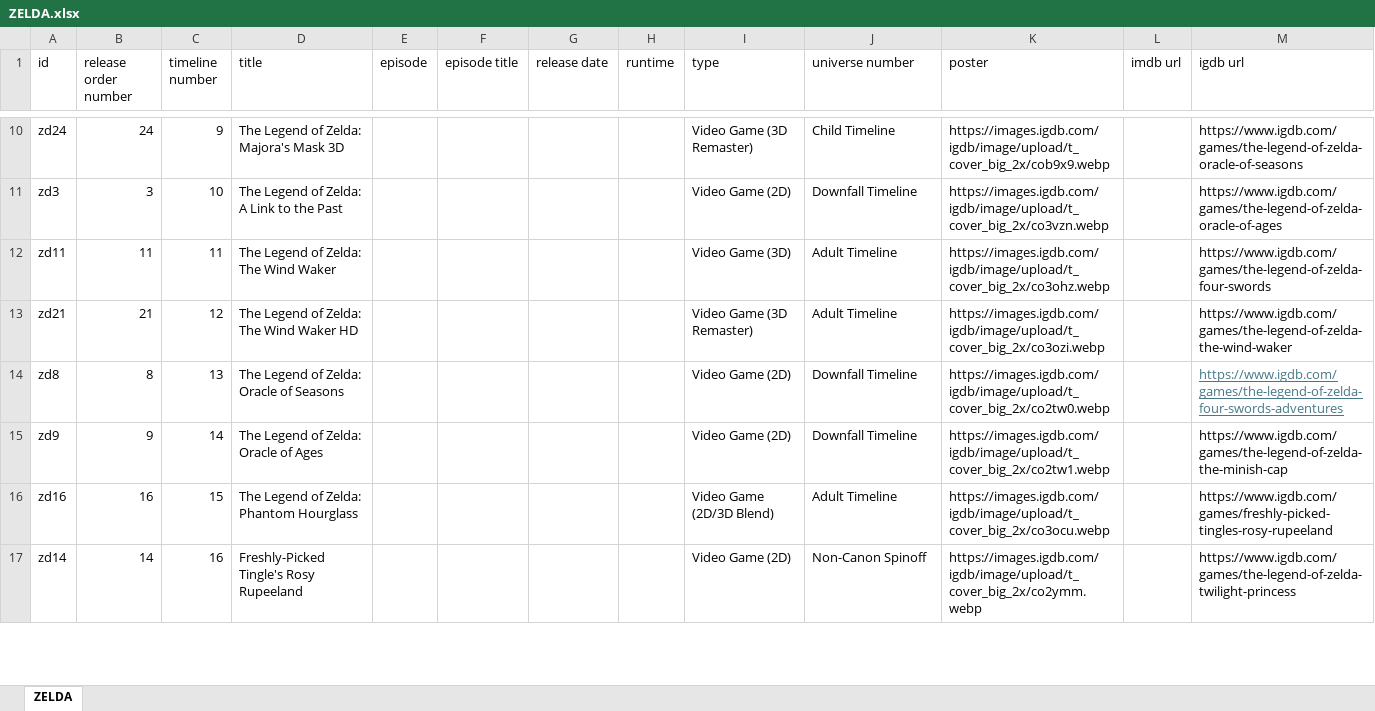
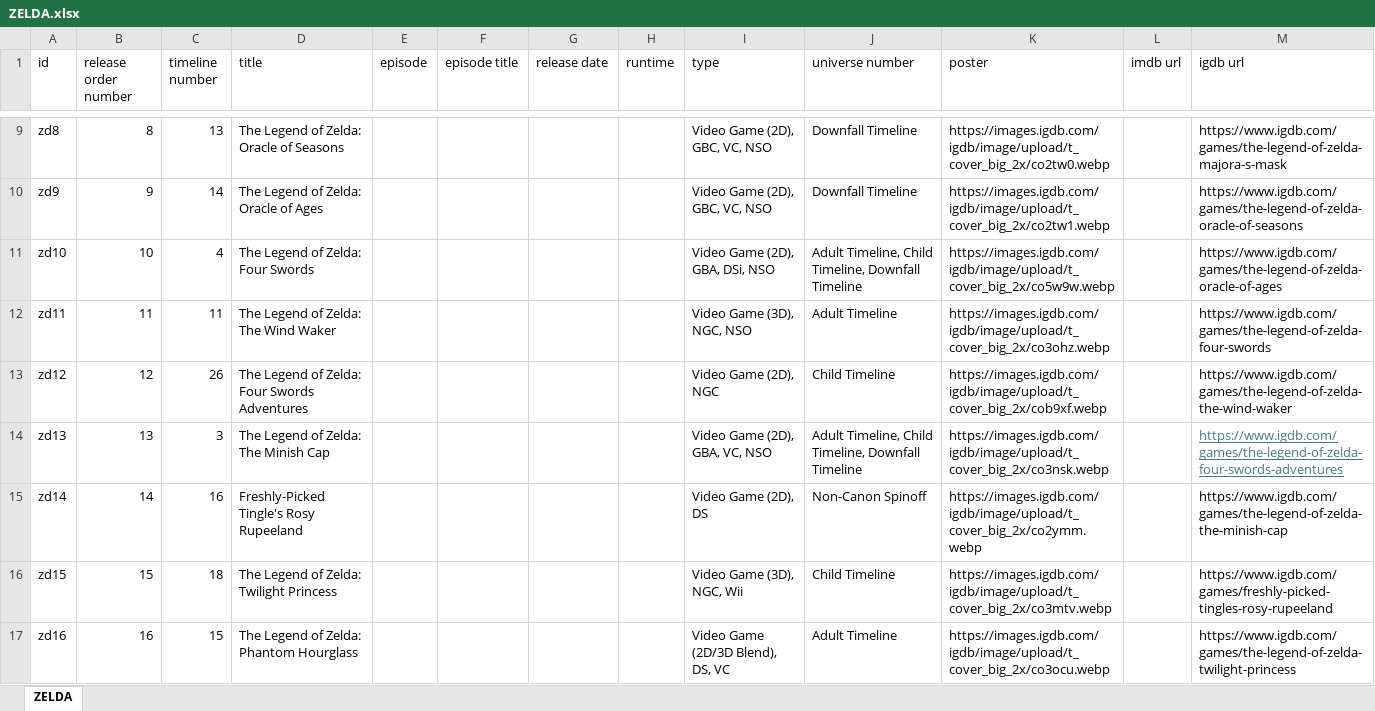
Before and after one commit to Arnixen/thecanoncatalog, an Excel workbook: ZELDA.xlsx, sheet ZELDA, drawn as a sheet; only a part is shown, gaps mark what is left out; values as stored, in another font and other column widths than the file's, no borders; removed rows and columns are numbered as before the commit, all else as after; the diff covers the shown part only; the diff names each change by its address in the sheet, - before the commit and + after, or states it on an @@ line.

Commit message:
Zelda Editions Updated

```diff
--- a/ZELDA.xlsx (sheet ZELDA)
+++ b/ZELDA.xlsx (sheet ZELDA)
-row 10: zd24 | 24 | 9 | The Legend of Zelda: Majora's Mask 3D |  |  |  |  | Video Game (3D Remaster) | Child Timeline | https://images.igdb.com/igdb/image/upload/t_cover_big_2x/cob9x9.webp |  | https://www.igdb.com/games/the-legend-of-zelda-oracle-of-seasons
-row 11: zd3 | 3 | 10 | The Legend of Zelda: A Link to the Past |  |  |  |  | Video Game (2D) | Downfall Timeline | https://images.igdb.com/igdb/image/upload/t_cover_big_2x/co3vzn.webp |  | https://www.igdb.com/games/the-legend-of-zelda-oracle-of-ages
-row 12: zd11 | 11 | 11 | The Legend of Zelda: The Wind Waker |  |  |  |  | Video Game (3D) | Adult Timeline | https://images.igdb.com/igdb/image/upload/t_cover_big_2x/co3ohz.webp |  | https://www.igdb.com/games/the-legend-of-zelda-four-swords
-row 13: zd21 | 21 | 12 | The Legend of Zelda: The Wind Waker HD |  |  |  |  | Video Game (3D Remaster) | Adult Timeline | https://images.igdb.com/igdb/image/upload/t_cover_big_2x/co3ozi.webp |  | https://www.igdb.com/games/the-legend-of-zelda-the-wind-waker
-I9:I10 (type): Video Game (2D)
+I9:I10 (type): Video Game (2D), GBC, VC, NSO
-M9 (igdb url): https://www.igdb.com/games/the-legend-of-zelda-four-swords-adventures
+M9 (igdb url): https://www.igdb.com/games/the-legend-of-zelda-majora-s-mask
@@ M9 underline: on → off, text colour: #467886 → black @@
-M10 (igdb url): https://www.igdb.com/games/the-legend-of-zelda-the-minish-cap
+M10 (igdb url): https://www.igdb.com/games/the-legend-of-zelda-oracle-of-seasons
-row 16: zd16 | 16 | 15 | The Legend of Zelda: Phantom Hourglass |  |  |  |  | Video Game (2D/3D Blend) | Adult Timeline | https://images.igdb.com/igdb/image/upload/t_cover_big_2x/co3ocu.webp |  | https://www.igdb.com/games/freshly-picked-tingles-rosy-rupeeland
+row 11: zd10 | 10 | 4 | The Legend of Zelda: Four Swords |  |  |  |  | Video Game (2D), GBA, DSi, NSO | Adult Timeline, Child Timeline, Downfall Timeline | https://images.igdb.com/igdb/image/upload/t_cover_big_2x/co5w9w.webp |  | https://www.igdb.com/games/the-legend-of-zelda-oracle-of-ages
+row 12: zd11 | 11 | 11 | The Legend of Zelda: The Wind Waker |  |  |  |  | Video Game (3D), NGC, NSO | Adult Timeline | https://images.igdb.com/igdb/image/upload/t_cover_big_2x/co3ohz.webp |  | https://www.igdb.com/games/the-legend-of-zelda-four-swords
+row 13: zd12 | 12 | 26 | The Legend of Zelda: Four Swords Adventures |  |  |  |  | Video Game (2D), NGC | Child Timeline | https://images.igdb.com/igdb/image/upload/t_cover_big_2x/cob9xf.webp |  | https://www.igdb.com/games/the-legend-of-zelda-the-wind-waker
+row 14: zd13 | 13 | 3 | The Legend of Zelda: The Minish Cap |  |  |  |  | Video Game (2D), GBA, VC, NSO | Adult Timeline, Child Timeline, Downfall Timeline | https://images.igdb.com/igdb/image/upload/t_cover_big_2x/co3nsk.webp |  | https://www.igdb.com/games/the-legend-of-zelda-four-swords-adventures
-I15 (type): Video Game (2D)
+I15 (type): Video Game (2D), DS
-M15 (igdb url): https://www.igdb.com/games/the-legend-of-zelda-twilight-princess
+M15 (igdb url): https://www.igdb.com/games/the-legend-of-zelda-the-minish-cap
+row 16: zd15 | 15 | 18 | The Legend of Zelda: Twilight Princess |  |  |  |  | Video Game (3D), NGC, Wii | Child Timeline | https://images.igdb.com/igdb/image/upload/t_cover_big_2x/co3mtv.webp |  | https://www.igdb.com/games/freshly-picked-tingles-rosy-rupeeland
+row 17: zd16 | 16 | 15 | The Legend of Zelda: Phantom Hourglass |  |  |  |  | Video Game (2D/3D Blend), DS, VC | Adult Timeline | https://images.igdb.com/igdb/image/upload/t_cover_big_2x/co3ocu.webp |  | https://www.igdb.com/games/the-legend-of-zelda-twilight-princess
```
Also changed, not shown: 21 added rows, 19 removed rows and 18 edited cells elsewhere in this sheet.
